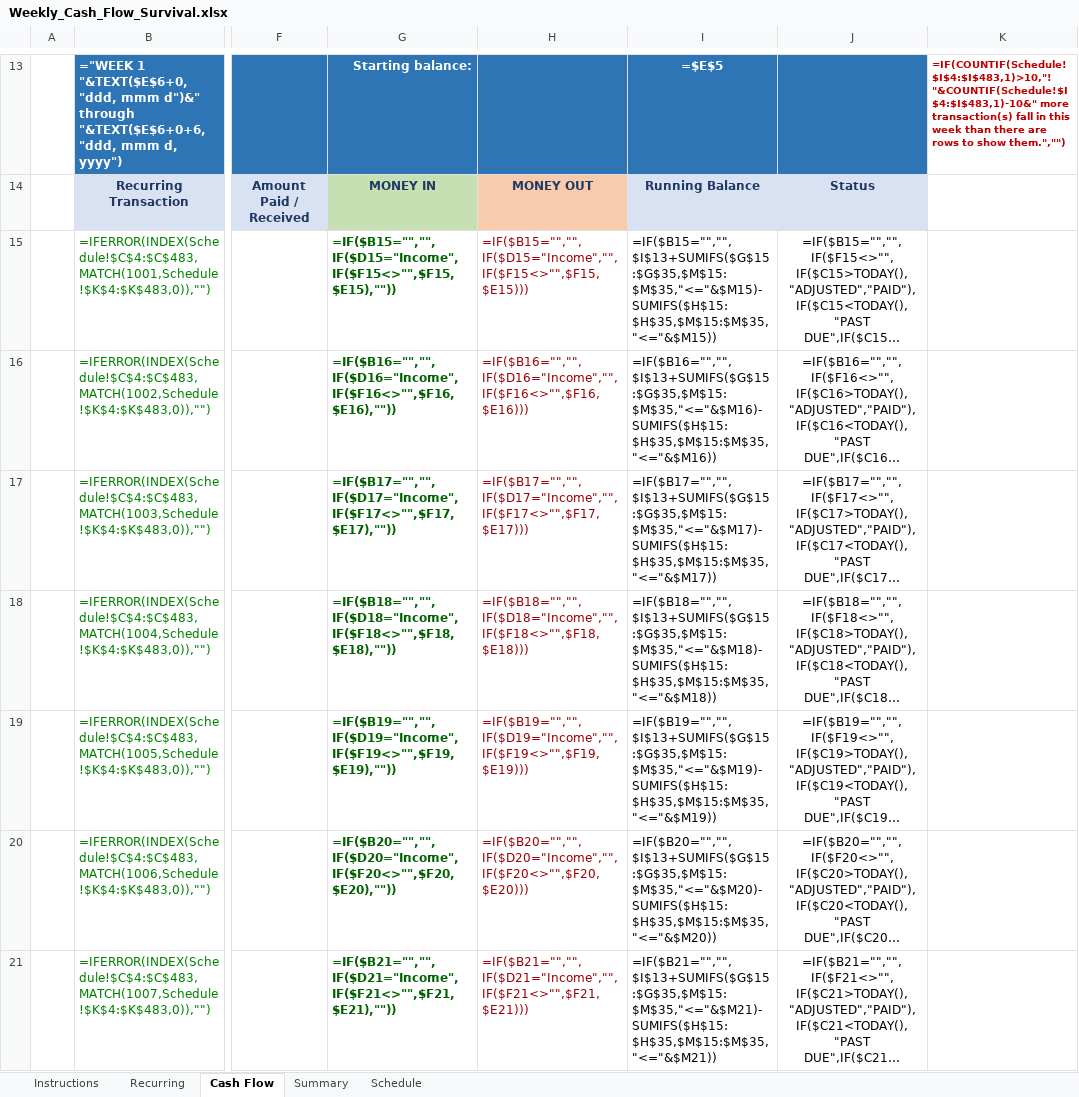
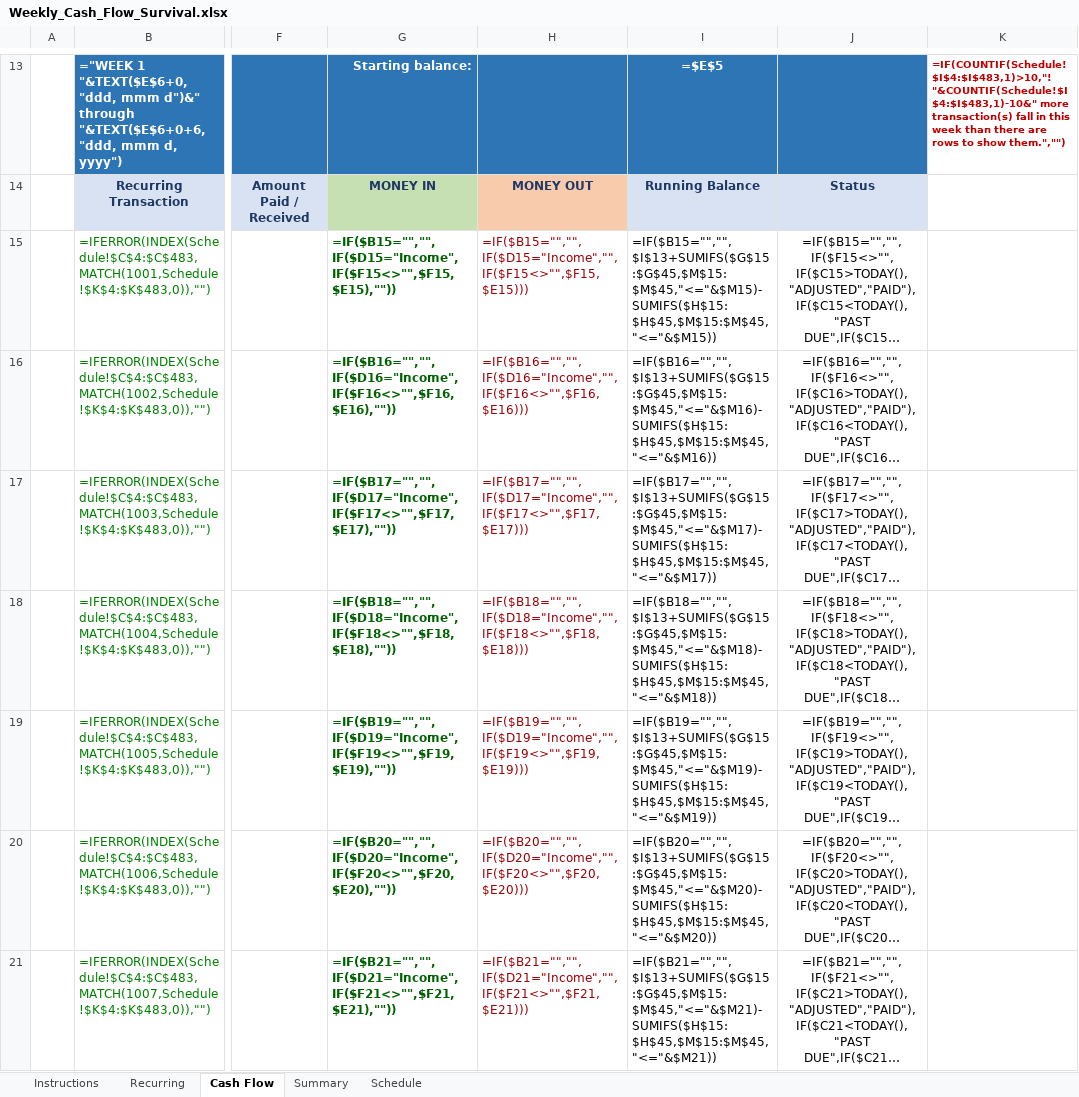
Before and after one commit to NBiryukov25/Budget, an Excel workbook: Weekly_Cash_Flow_Survival.xlsx, sheet Cash Flow, drawn as a sheet; only a part is shown, gaps mark what is left out; long unchanged cells end in …; values as stored, in another font and other column widths than the file's, no borders; formulas without a stored value are shown as written; conditional formats not drawn; the diff covers the shown part only; the diff names each change by its address in the sheet, - before the commit and + after, or states it on an @@ line.

```diff
--- a/Weekly_Cash_Flow_Survival.xlsx (sheet Cash Flow)
+++ b/Weekly_Cash_Flow_Survival.xlsx (sheet Cash Flow)
-I15: =IF($B15="","",$I$13+SUMIFS($G$15:$G$35,$M$15:$M$35,"<="&$M15)-SUMIFS($H$15:$H$35,$M$15:$M$35,"<="&$M15))
+I15: =IF($B15="","",$I$13+SUMIFS($G$15:$G$45,$M$15:$M$45,"<="&$M15)-SUMIFS($H$15:$H$45,$M$15:$M$45,"<="&$M15))
-I16: =IF($B16="","",$I$13+SUMIFS($G$15:$G$35,$M$15:$M$35,"<="&$M16)-SUMIFS($H$15:$H$35,$M$15:$M$35,"<="&$M16))
+I16: =IF($B16="","",$I$13+SUMIFS($G$15:$G$45,$M$15:$M$45,"<="&$M16)-SUMIFS($H$15:$H$45,$M$15:$M$45,"<="&$M16))
-I17: =IF($B17="","",$I$13+SUMIFS($G$15:$G$35,$M$15:$M$35,"<="&$M17)-SUMIFS($H$15:$H$35,$M$15:$M$35,"<="&$M17))
+I17: =IF($B17="","",$I$13+SUMIFS($G$15:$G$45,$M$15:$M$45,"<="&$M17)-SUMIFS($H$15:$H$45,$M$15:$M$45,"<="&$M17))
-I18: =IF($B18="","",$I$13+SUMIFS($G$15:$G$35,$M$15:$M$35,"<="&$M18)-SUMIFS($H$15:$H$35,$M$15:$M$35,"<="&$M18))
+I18: =IF($B18="","",$I$13+SUMIFS($G$15:$G$45,$M$15:$M$45,"<="&$M18)-SUMIFS($H$15:$H$45,$M$15:$M$45,"<="&$M18))
-I19: =IF($B19="","",$I$13+SUMIFS($G$15:$G$35,$M$15:$M$35,"<="&$M19)-SUMIFS($H$15:$H$35,$M$15:$M$35,"<="&$M19))
+I19: =IF($B19="","",$I$13+SUMIFS($G$15:$G$45,$M$15:$M$45,"<="&$M19)-SUMIFS($H$15:$H$45,$M$15:$M$45,"<="&$M19))
-I20: =IF($B20="","",$I$13+SUMIFS($G$15:$G$35,$M$15:$M$35,"<="&$M20)-SUMIFS($H$15:$H$35,$M$15:$M$35,"<="&$M20))
+I20: =IF($B20="","",$I$13+SUMIFS($G$15:$G$45,$M$15:$M$45,"<="&$M20)-SUMIFS($H$15:$H$45,$M$15:$M$45,"<="&$M20))
-I21: =IF($B21="","",$I$13+SUMIFS($G$15:$G$35,$M$15:$M$35,"<="&$M21)-SUMIFS($H$15:$H$35,$M$15:$M$35,"<="&$M21))
+I21: =IF($B21="","",$I$13+SUMIFS($G$15:$G$45,$M$15:$M$45,"<="&$M21)-SUMIFS($H$15:$H$45,$M$15:$M$45,"<="&$M21))
```
Also changed, not shown: 131 added rows, 1 removed row and 1287 edited cells elsewhere in this sheet, sheet Summary, hidden cells, Weekly_Cash_Flow_Survival_YOURS.xlsx, 2 other files.
